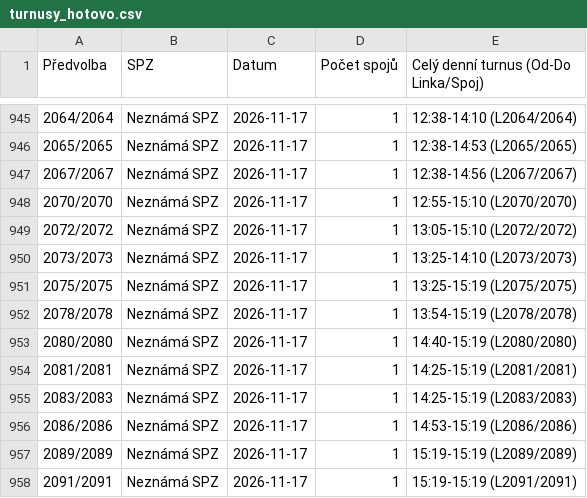
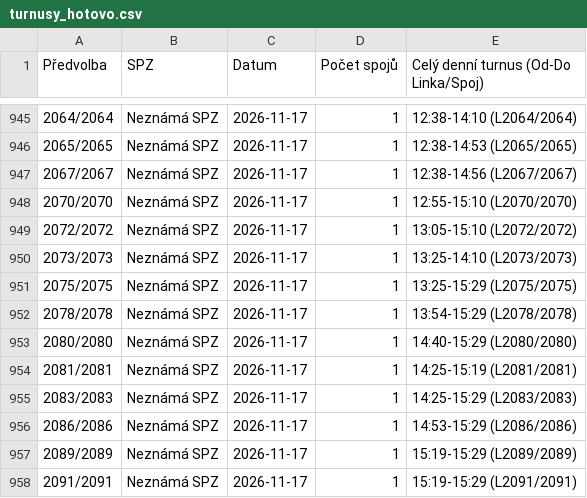
Before and after one commit to tinda245/odis-turnusy-2, a CSV file: turnusy_hotovo.csv, drawn as a sheet; only a part is shown, gaps mark what is left out.

Commit message:
Aktualizace turnusů (15:40:28)

```diff
--- a/turnusy_hotovo.csv
+++ b/turnusy_hotovo.csv
@@ -950,9 +950,9 @@
 2073/2073;Neznámá SPZ;2026-11-17;1;13:25-14:10 (L2073/2073)
-2075/2075;Neznámá SPZ;2026-11-17;1;13:25-15:19 (L2075/2075)
-2078/2078;Neznámá SPZ;2026-11-17;1;13:54-15:19 (L2078/2078)
-2080/2080;Neznámá SPZ;2026-11-17;1;14:40-15:19 (L2080/2080)
+2075/2075;Neznámá SPZ;2026-11-17;1;13:25-15:29 (L2075/2075)
+2078/2078;Neznámá SPZ;2026-11-17;1;13:54-15:29 (L2078/2078)
+2080/2080;Neznámá SPZ;2026-11-17;1;14:40-15:29 (L2080/2080)
 2081/2081;Neznámá SPZ;2026-11-17;1;14:25-15:19 (L2081/2081)
-2083/2083;Neznámá SPZ;2026-11-17;1;14:25-15:19 (L2083/2083)
-2086/2086;Neznámá SPZ;2026-11-17;1;14:53-15:19 (L2086/2086)
-2089/2089;Neznámá SPZ;2026-11-17;1;15:19-15:19 (L2089/2089)
-2091/2091;Neznámá SPZ;2026-11-17;1;15:19-15:19 (L2091/2091)
+2083/2083;Neznámá SPZ;2026-11-17;1;14:25-15:29 (L2083/2083)
+2086/2086;Neznámá SPZ;2026-11-17;1;14:53-15:29 (L2086/2086)
+2089/2089;Neznámá SPZ;2026-11-17;1;15:19-15:29 (L2089/2089)
+2091/2091;Neznámá SPZ;2026-11-17;1;15:19-15:29 (L2091/2091)
```
Also changed, not shown: 1 other file.
